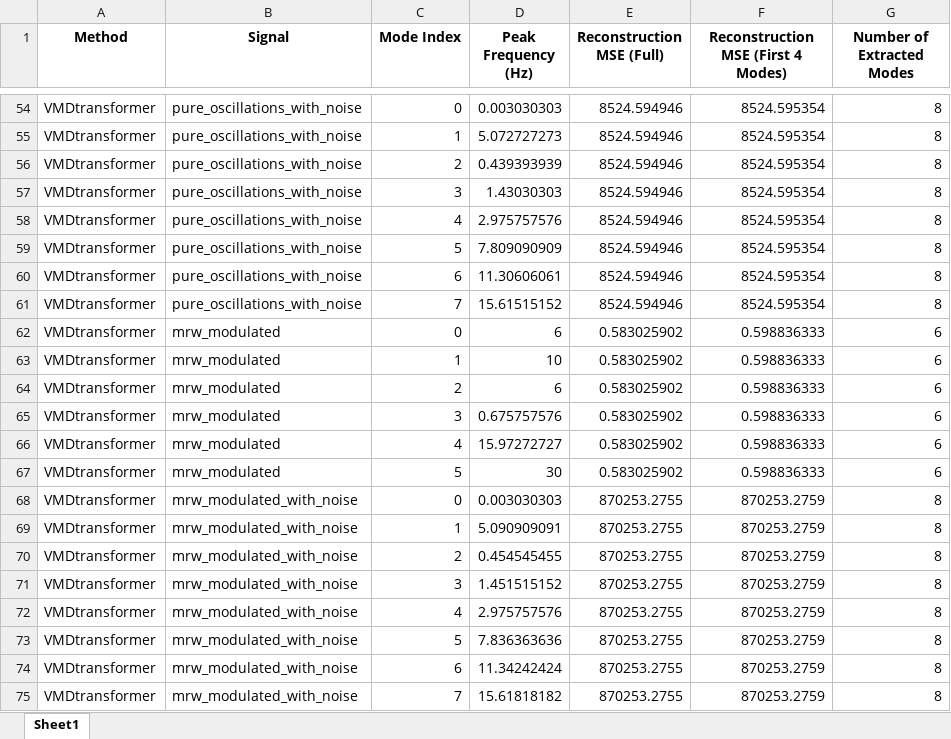
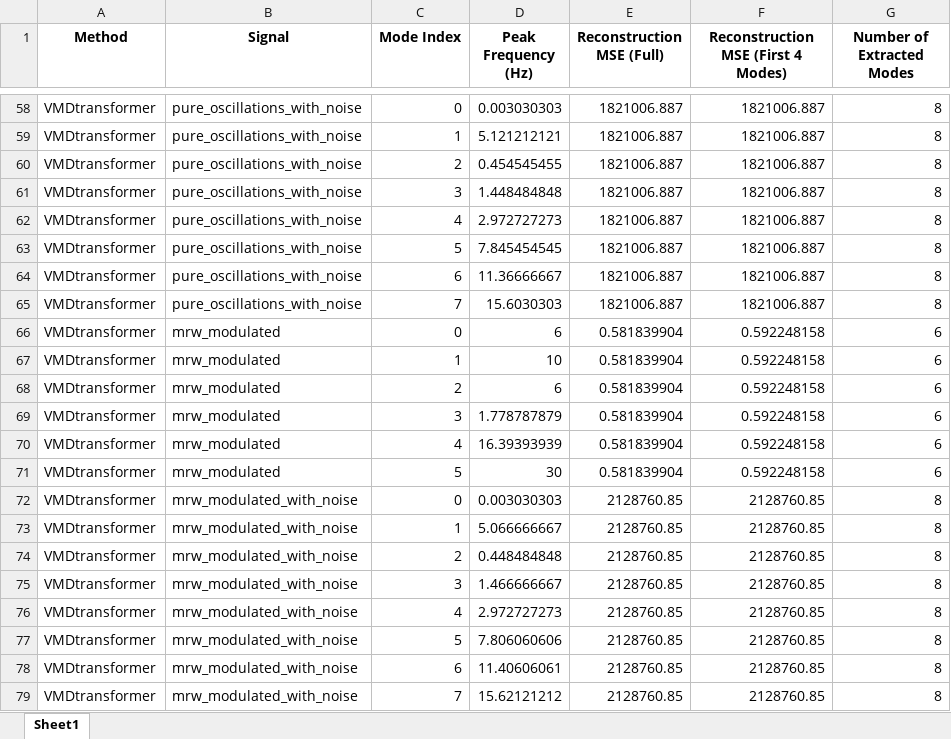
Before and after one commit to sbendimerad/mfa-internship, an Excel workbook: notebooks/03_signal_generation/decomposition_full_report.xlsx, sheet Sheet1, drawn as a sheet; only a part is shown, gaps mark what is left out; values as stored, in another font and other column widths than the file's, no borders; addresses are those after the commit; the diff covers the shown part only; the diff names each change by its address in the sheet, - before the commit and + after, or states it on an @@ line.

```diff
--- a/notebooks/03_signal_generation/decomposition_full_report.xlsx (sheet Sheet1)
+++ b/notebooks/03_signal_generation/decomposition_full_report.xlsx (sheet Sheet1)
-E58:E65 (Reconstruction MSE (Full)): 8524.594946
+E58:E65 (Reconstruction MSE (Full)): 1821006.887
-F58:F65: 8524.595354
+F58:F65: 1821006.887
-D59 (Peak Frequency (Hz)): 5.072727273
+D59 (Peak Frequency (Hz)): 5.121212121
-D60 (Peak Frequency (Hz)): 0.439393939
+D60 (Peak Frequency (Hz)): 0.454545455
-D61 (Peak Frequency (Hz)): 1.43030303
+D61 (Peak Frequency (Hz)): 1.448484848
-D62 (Peak Frequency (Hz)): 2.975757576
+D62 (Peak Frequency (Hz)): 2.972727273
-D63 (Peak Frequency (Hz)): 7.809090909
+D63 (Peak Frequency (Hz)): 7.845454545
-D64 (Peak Frequency (Hz)): 11.30606061
+D64 (Peak Frequency (Hz)): 11.36666667
-D65 (Peak Frequency (Hz)): 15.61515152
+D65 (Peak Frequency (Hz)): 15.6030303
-E66:E71 (Reconstruction MSE (Full)): 0.583025902
+E66:E71 (Reconstruction MSE (Full)): 0.581839904
-F66:F71: 0.598836333
+F66:F71: 0.592248158
-D69 (Peak Frequency (Hz)): 0.675757576
+D69 (Peak Frequency (Hz)): 1.778787879
-D70 (Peak Frequency (Hz)): 15.97272727
+D70 (Peak Frequency (Hz)): 16.39393939
-E72:E79 (Reconstruction MSE (Full)): 870253.2755
+E72:E79 (Reconstruction MSE (Full)): 2128760.85
-F72:F79: 870253.2759
+F72:F79: 2128760.85
-D73 (Peak Frequency (Hz)): 5.090909091
+D73 (Peak Frequency (Hz)): 5.066666667
-D74 (Peak Frequency (Hz)): 0.454545455
+D74 (Peak Frequency (Hz)): 0.448484848
-D75 (Peak Frequency (Hz)): 1.451515152
+D75 (Peak Frequency (Hz)): 1.466666667
-D76 (Peak Frequency (Hz)): 2.975757576
+D76 (Peak Frequency (Hz)): 2.972727273
-D77 (Peak Frequency (Hz)): 7.836363636
+D77 (Peak Frequency (Hz)): 7.806060606
-D78 (Peak Frequency (Hz)): 11.34242424
+D78 (Peak Frequency (Hz)): 11.40606061
-D79 (Peak Frequency (Hz)): 15.61818182
+D79 (Peak Frequency (Hz)): 15.62121212
```
Also changed, not shown: 4 added rows and 151 edited cells elsewhere in this sheet, 28 other files.
